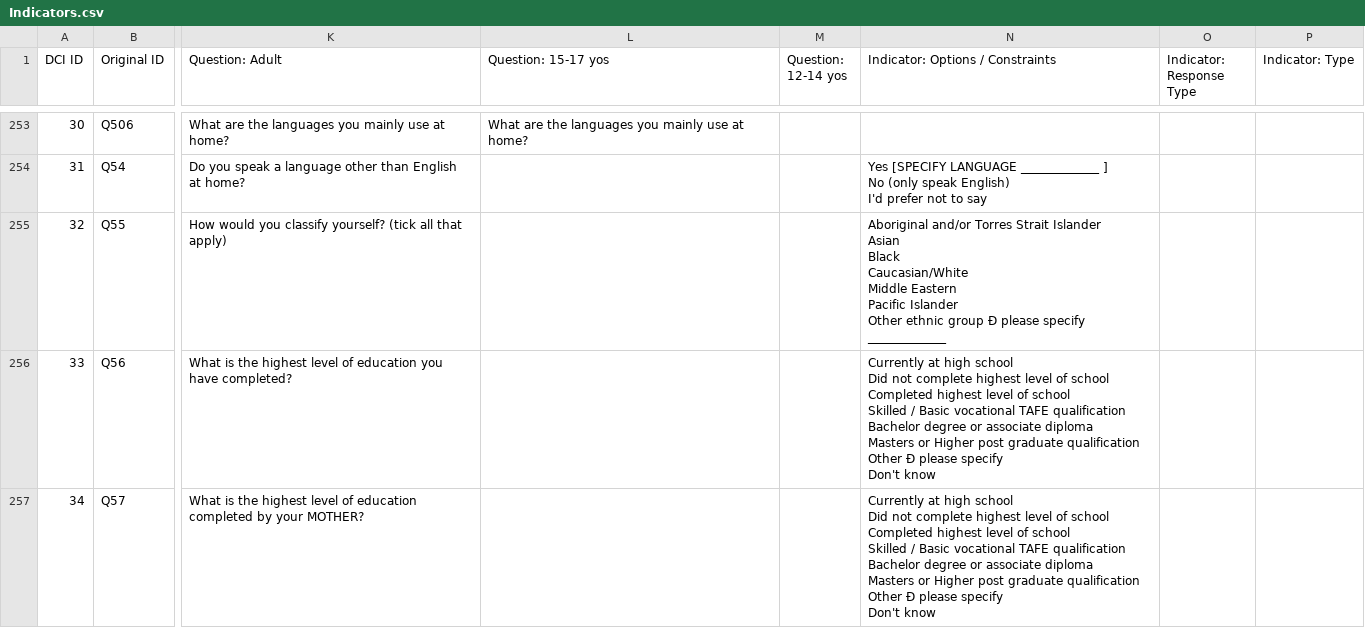
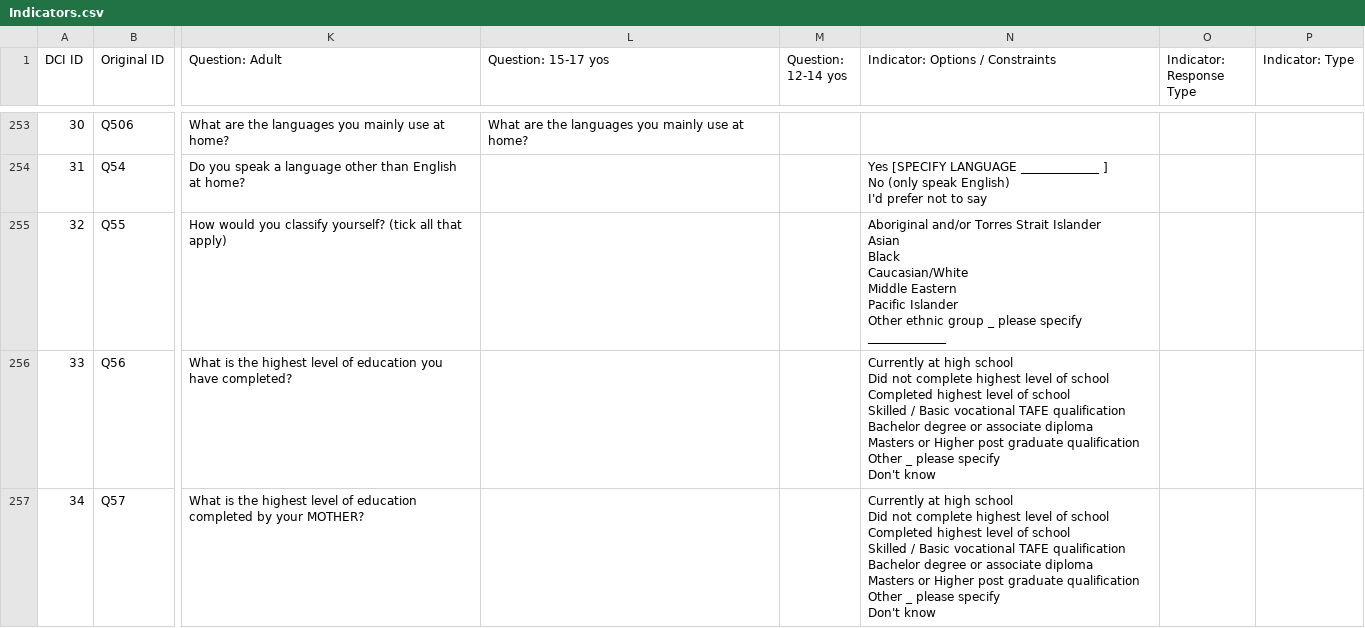
Before and after one commit to liammagee/DCI, a CSV file: data/Indicators.csv, drawn as a sheet; only a part is shown, gaps mark what is left out; ↵ is a line break in a cell; the diff covers the shown part only; the diff names each change by its address in the sheet, - before the commit and + after, or states it on an @@ line.

```diff
--- a/data/Indicators.csv
+++ b/data/Indicators.csv
-N255 (Indicator: Options / Constraints): …ethnic group Ð please specify…
+N255 (Indicator: Options / Constraints): …ethnic group _ please specify…
-N256:N257 (Indicator: Options / Constraints): …qualification ↵ Other Ð please specify…
+N256:N257 (Indicator: Options / Constraints): …qualification ↵ Other _ please specify…
```
Also changed, not shown: 29 edited cells elsewhere in this file, 5 other files.
